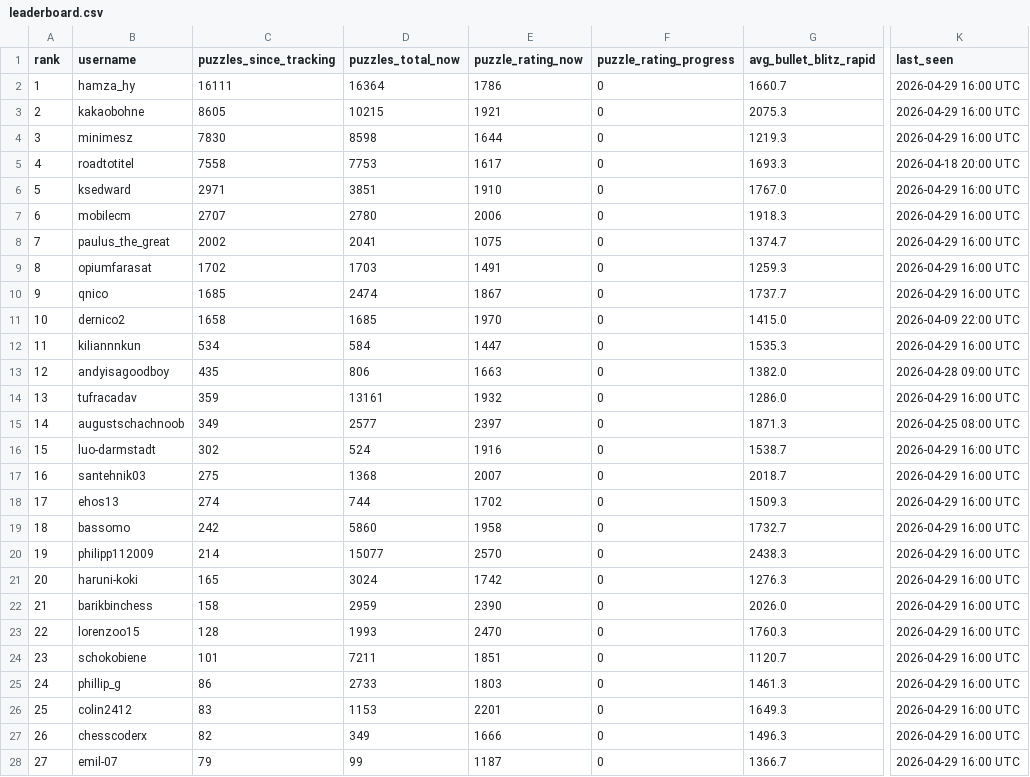
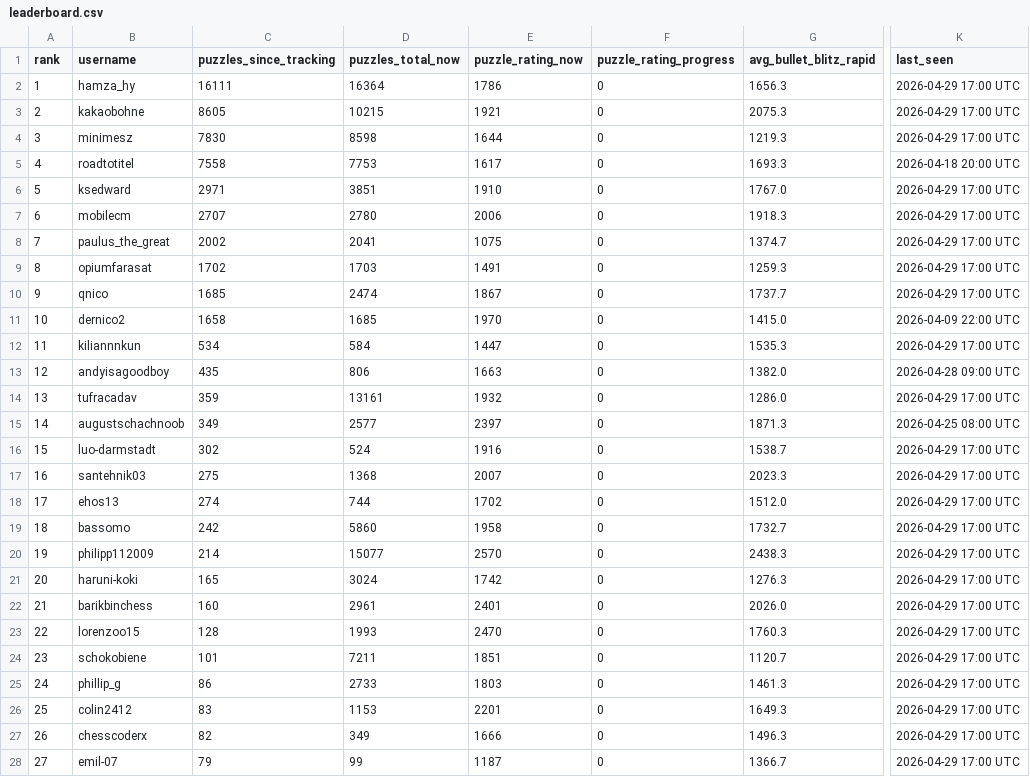
Before and after one commit to hsjAlex/TaktikSpektakel, a CSV file: data/leaderboard.csv, drawn as a sheet; only a part is shown, gaps mark what is left out; the diff covers the shown part only; the diff names each change by its address in the sheet, - before the commit and + after, or states it on an @@ line.

```diff
--- a/data/leaderboard.csv
+++ b/data/leaderboard.csv
-G2 (avg_bullet_blitz_rapid): 1660.7
+G2 (avg_bullet_blitz_rapid): 1656.3
-K2:K4 (last_seen): 2026-04-29 16:00 UTC
+K2:K4 (last_seen): 2026-04-29 17:00 UTC
-K6:K10 (last_seen): 2026-04-29 16:00 UTC
+K6:K10 (last_seen): 2026-04-29 17:00 UTC
-K12 (last_seen): 2026-04-29 16:00 UTC
+K12 (last_seen): 2026-04-29 17:00 UTC
-K14 (last_seen): 2026-04-29 16:00 UTC
+K14 (last_seen): 2026-04-29 17:00 UTC
-K16:K28 (last_seen): 2026-04-29 16:00 UTC
+K16:K28 (last_seen): 2026-04-29 17:00 UTC
-G17 (avg_bullet_blitz_rapid): 2018.7
+G17 (avg_bullet_blitz_rapid): 2023.3
-G18 (avg_bullet_blitz_rapid): 1509.3
+G18 (avg_bullet_blitz_rapid): 1512.0
-C22 (puzzles_since_tracking): 158
+C22 (puzzles_since_tracking): 160
-D22 (puzzles_total_now): 2959
+D22 (puzzles_total_now): 2961
-E22 (puzzle_rating_now): 2390
+E22 (puzzle_rating_now): 2401
```
Also changed, not shown: 32 edited cells elsewhere in this file, 1 other file.
